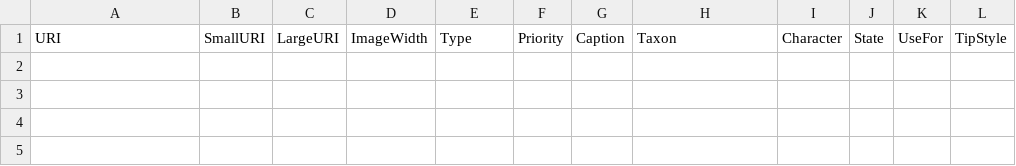
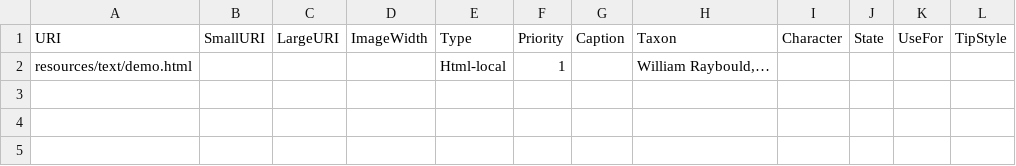
Before and after one commit to OurHeritageOurStories/ohos-comparison-tool-in-wagtail2, a CSV file: home/static/comp-tool/kb/disco/media.csv, drawn as a sheet; only a part is shown; the diff names each change by its address in the sheet, - before the commit and + after, or states it on an @@ line.

Commit message:
Demo html help page added to show that the additional help box can provide a rich environment. Demo added under William Raybould. Media csv updated to link the result to the correct help page

```diff
--- a/home/static/comp-tool/kb/disco/media.csv
+++ b/home/static/comp-tool/kb/disco/media.csv
-row 2: (empty)
+row 2: resources/text/demo.html |  |  |  | Html-local | 1 |  | William Raybould,…
```
Also changed, not shown: 1 other file.
